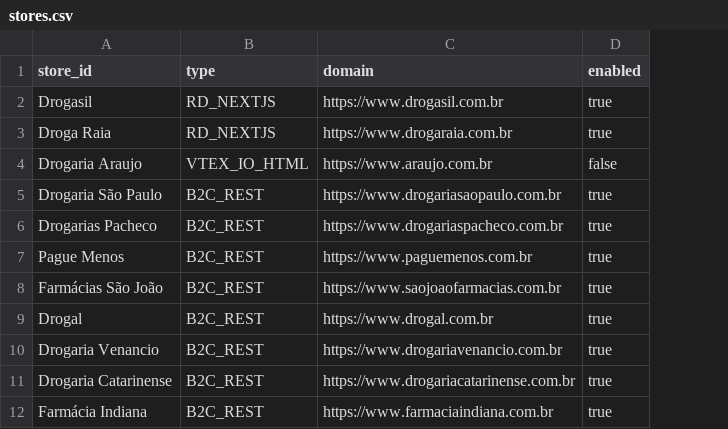
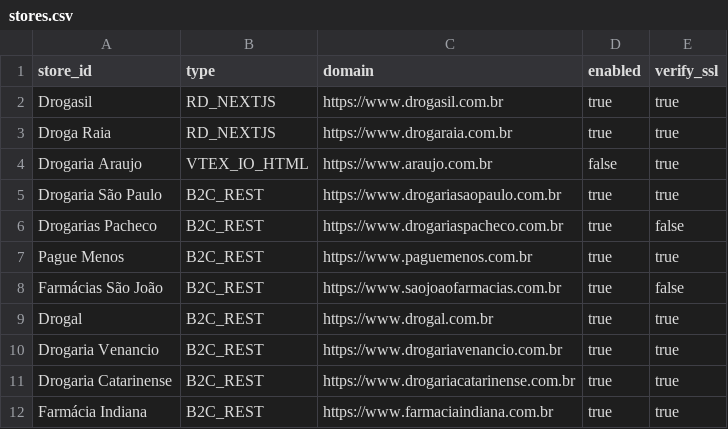
Before and after one commit to kenzowatanabee/price-capture, a CSV file: data/stores.csv, drawn as a sheet; the diff names each change by its address in the sheet, - before the commit and + after, or states it on an @@ line.

Commit message:
fix: disable tls verification only for the two stores with unverifiable certificates

```diff
--- a/data/stores.csv
+++ b/data/stores.csv
+column E (verify_ssl), rows 2-12: true | true | true | true | false | true | false | true | true | true | true
```
